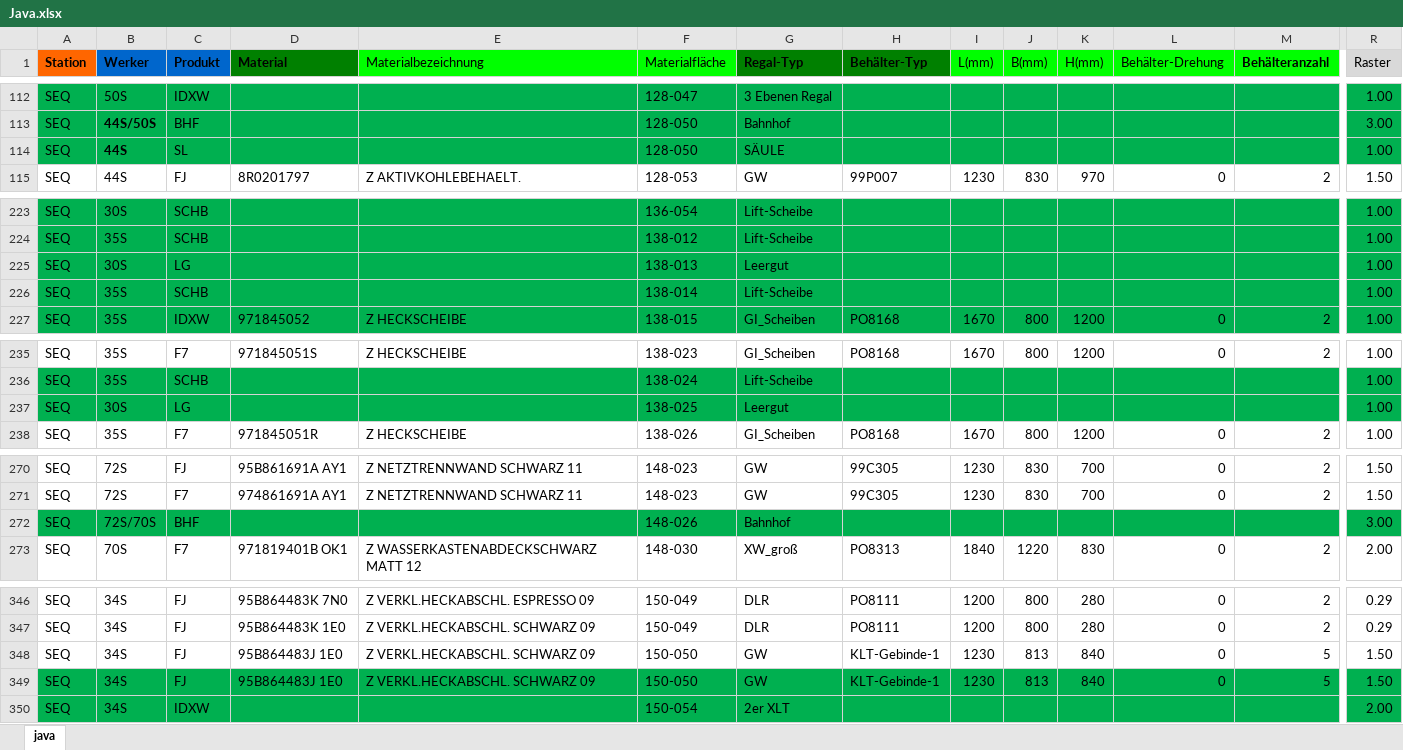
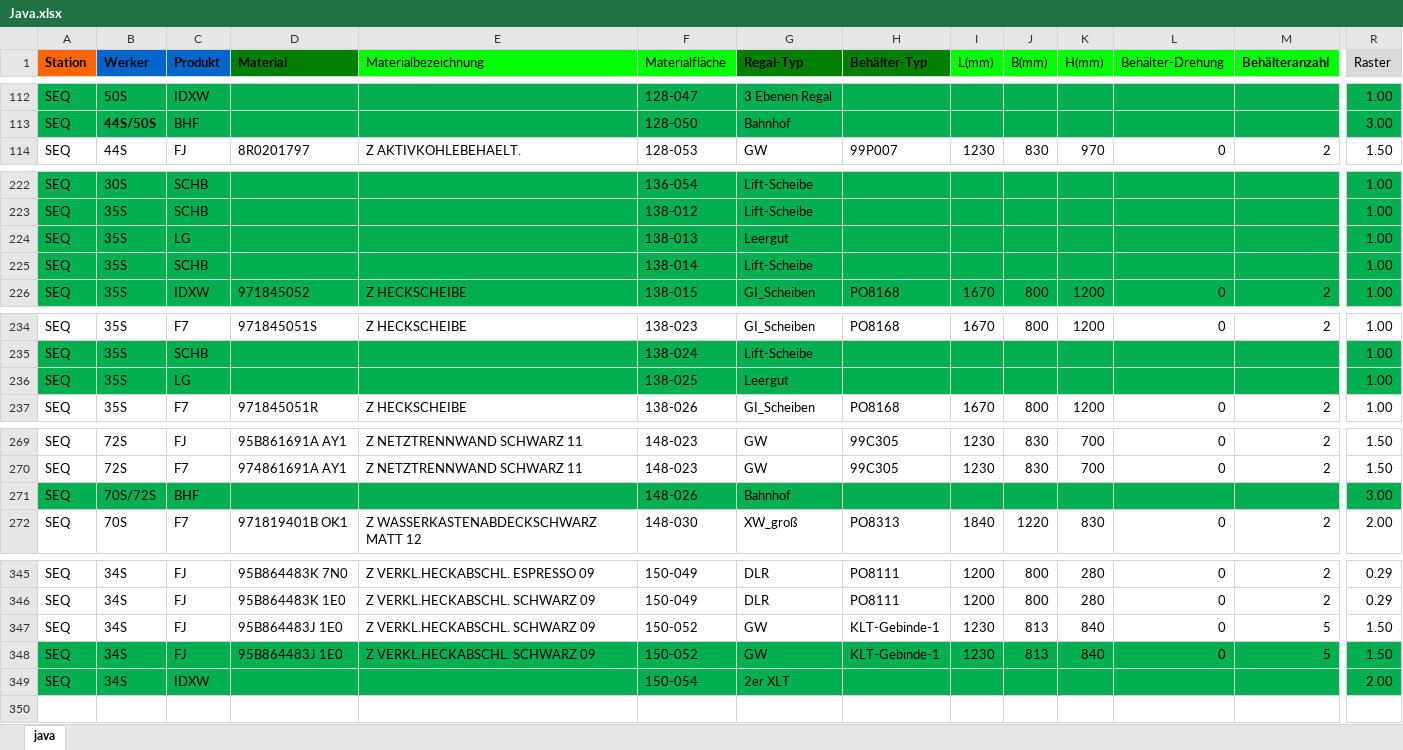
Before and after one commit to por-stack/project-study, an Excel workbook: target/classes/Java.xlsx, sheet java, drawn as a sheet; only a part is shown, gaps mark what is left out; values as stored, in another font and other column widths than the file's, no borders; removed rows and columns are numbered as before the commit, all else as after; rows hold the shown columns only; the diff names each change by its address in the sheet, - before the commit and + after, or states it on an @@ line.

```diff
--- a/target/classes/Java.xlsx (sheet java)
+++ b/target/classes/Java.xlsx (sheet java)
-row 114: SEQ | 44S | SL |  |  | 128-050 | SÄULE |  |  |  |  |  |  | 1.00
-B224 (Werker): 30S
+B224 (Werker): 35S
-B236 (Werker): 30S
+B236 (Werker): 35S
-B271 (Werker): 72S/70S
+B271 (Werker): 70S/72S
-F347:F348 (Materialfläche): 150-050
+F347:F348 (Materialfläche): 150-052
```
Also changed, not shown: src/main/java/Java.xlsx, 7 other files.
